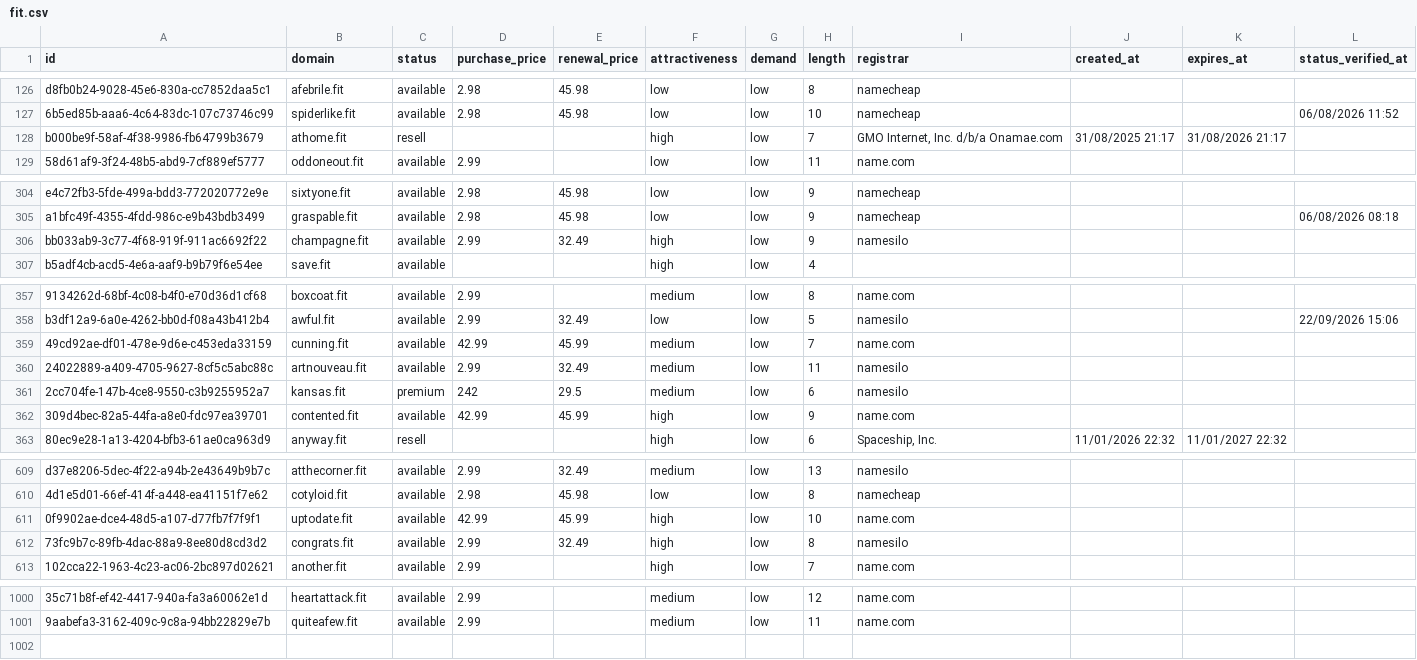
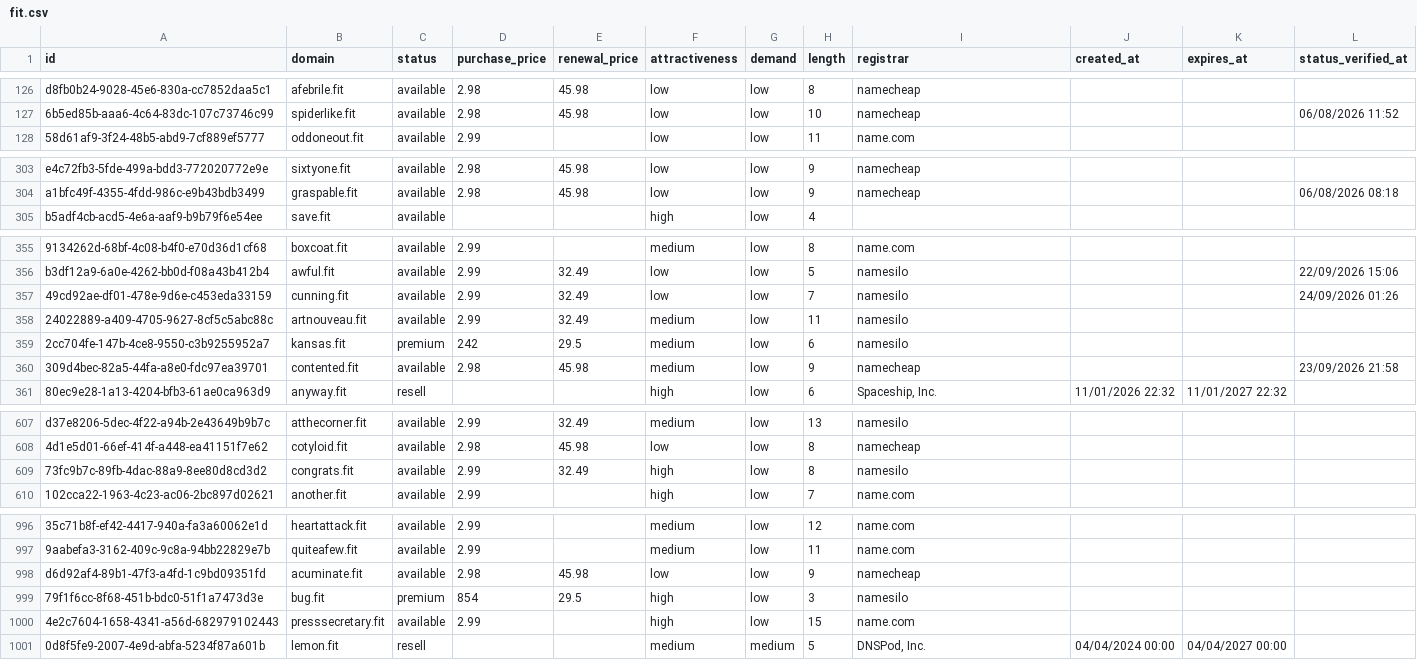
Before and after one commit to UniqueDomains/fit-oneword-domains, a CSV file: fit.csv, drawn as a sheet; only a part is shown, gaps mark what is left out; removed rows and columns are numbered as before the commit, all else as after; the diff covers the shown part only; the diff names each change by its address in the sheet, - before the commit and + after, or states it on an @@ line.

Commit message:
Domains update

```diff
--- a/fit.csv
+++ b/fit.csv
-row 128: b000be9f-58af-4f38-9986-fb64799b3679 | athome.fit | resell |  |  | high | low | 7 | GMO Internet, Inc. d/b/a Onamae.com | 31/08/2025 21:17 | 31/08/2026 21:17
-row 306: bb033ab9-3c77-4f68-919f-911ac6692f22 | champagne.fit | available | 2.99 | 32.49 | high | low | 9 | namesilo
-D357 (purchase_price): 42.99
+D357 (purchase_price): 2.99
-E357 (renewal_price): 45.99
+E357 (renewal_price): 32.49
-F357 (attractiveness): medium
+F357 (attractiveness): low
-I357 (registrar): name.com
+I357 (registrar): namesilo
-L357 (status_verified_at): (empty)
+L357 (status_verified_at): 24/09/2026 01:26
-D360 (purchase_price): 42.99
+D360 (purchase_price): 2.98
-E360 (renewal_price): 45.99
+E360 (renewal_price): 45.98
-F360 (attractiveness): high
+F360 (attractiveness): medium
-I360 (registrar): name.com
+I360 (registrar): namecheap
-L360 (status_verified_at): (empty)
+L360 (status_verified_at): 23/09/2026 21:58
-row 611: 0f9902ae-dce4-48d5-a107-d77fb7f7f9f1 | uptodate.fit | available | 42.99 | 45.99 | high | low | 10 | name.com
+row 998: d6d92af4-89b1-47f3-a4fd-1c9bd09351fd | acuminate.fit | available | 2.98 | 45.98 | low | low | 9 | namecheap
+row 999: 79f1f6cc-8f68-451b-bdc0-51f1a7473d3e | bug.fit | premium | 854 | 29.5 | high | low | 3 | namesilo
+row 1000: 4e2c7604-1658-4341-a56d-682979102443 | presssecretary.fit | available | 2.99 |  | high | low | 15 | name.com
+row 1001: 0d8f5fe9-2007-4e9d-abfa-5234f87a601b | lemon.fit | resell |  |  | medium | medium | 5 | DNSPod, Inc. | 04/04/2024 00:00 | 04/04/2027 00:00
```
Also changed, not shown: 1 removed row and 112 edited cells elsewhere in this file, 4 other files.
